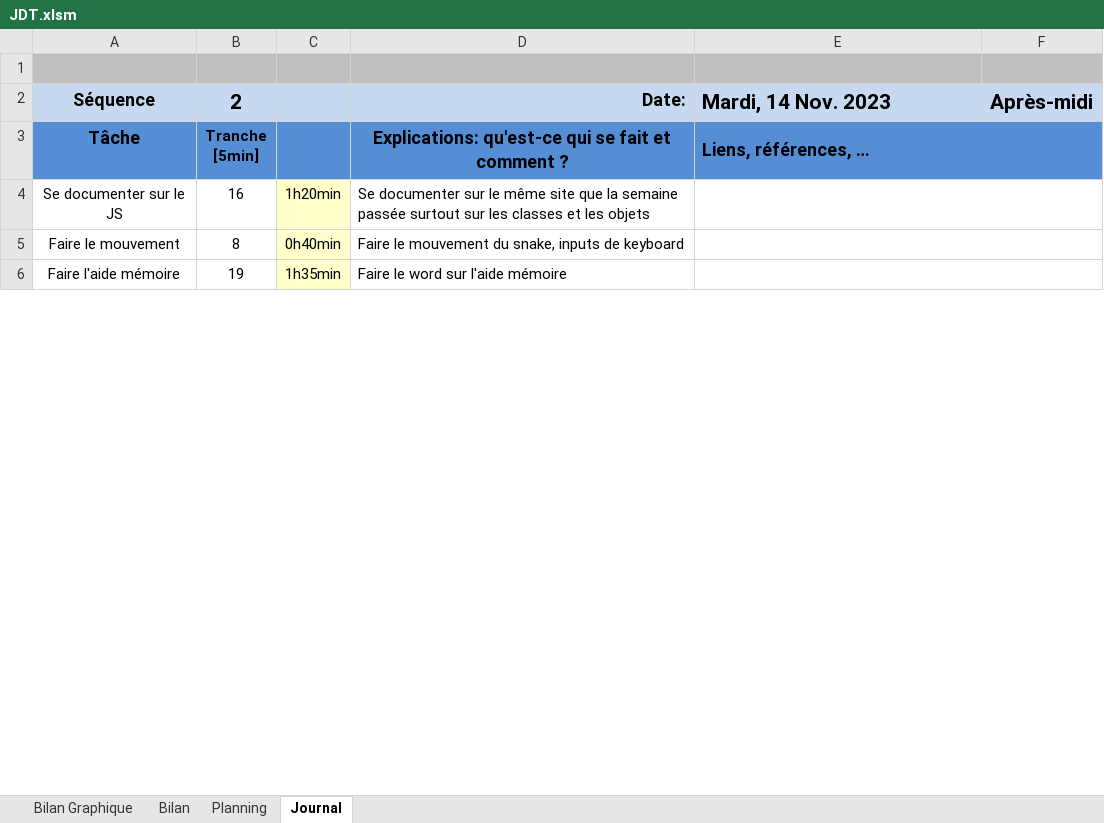
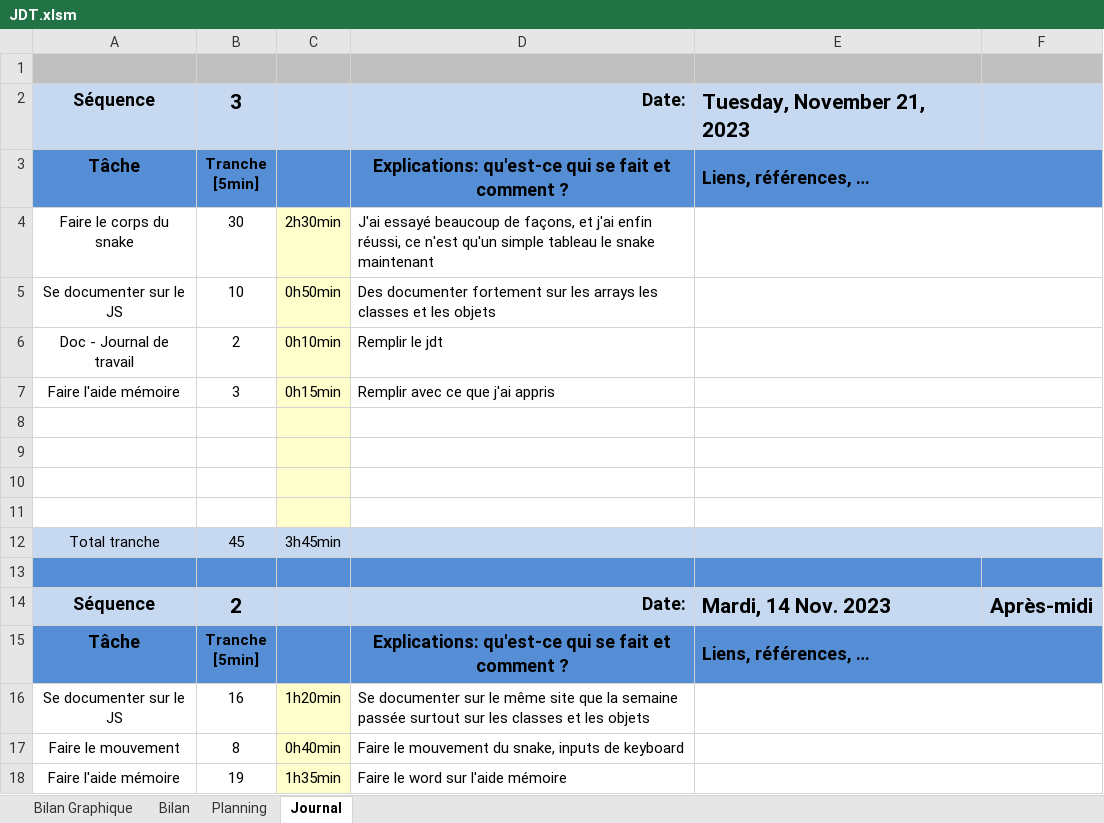
Before and after one commit to LucasSimoesPolvora/JavaScriptSnake, an Excel workbook: doc/WIP/JDT.xlsm, sheet Journal, drawn as a sheet; only a part is shown; values as stored, in another font and other column widths than the file's, no borders; charts and pictures and conditional formats not drawn; ↵ is a line break in a cell; the diff names each change by its address in the sheet, - before the commit and + after, or states it on an @@ line.

Commit message:
(main) the snake has a body that moves
JDT was also done

```diff
--- a/doc/WIP/JDT.xlsm (sheet Journal)
+++ b/doc/WIP/JDT.xlsm (sheet Journal)
+row 2: Séquence | 3 |  | Date: | Tuesday, November 21, 2023
+row 3: Tâche | Tranche ↵ [5min] |  | Explications: qu'est-ce qui se fait et comment ? | Liens, références, …
+row 4: Faire le corps du snake | 30 | 2h30min | J'ai essayé beaucoup de façons, et j'ai enfin réussi, ce n'est qu'un simple tableau le snake maintenant
+row 5: Se documenter sur le JS | 10 | 0h50min | Des documenter fortement sur les arrays les classes et les objets
+row 6: Doc - Journal de travail | 2 | 0h10min | Remplir le jdt
+row 7: Faire l'aide mémoire | 3 | 0h15min | Remplir avec ce que j'ai appris
+row 8: (empty)
+row 9: (empty)
+row 10: (empty)
+row 11: (empty)
+row 12: Total tranche | 45 | 3h45min
+row 13: (empty)
```
Also changed, not shown: sheet Bilan, charts or pictures, 3 other files.
